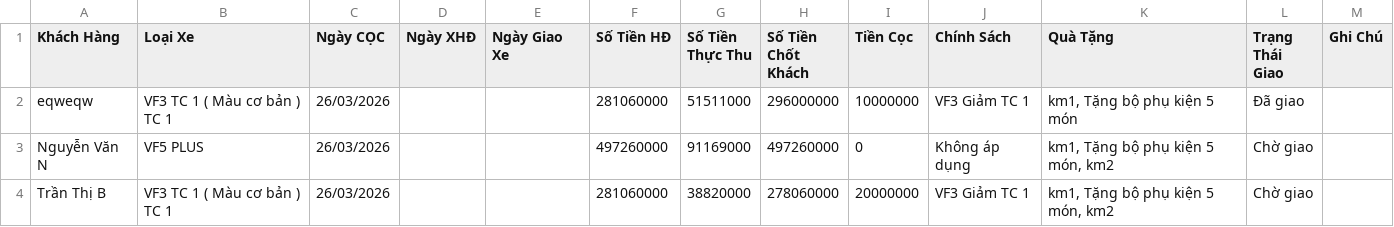
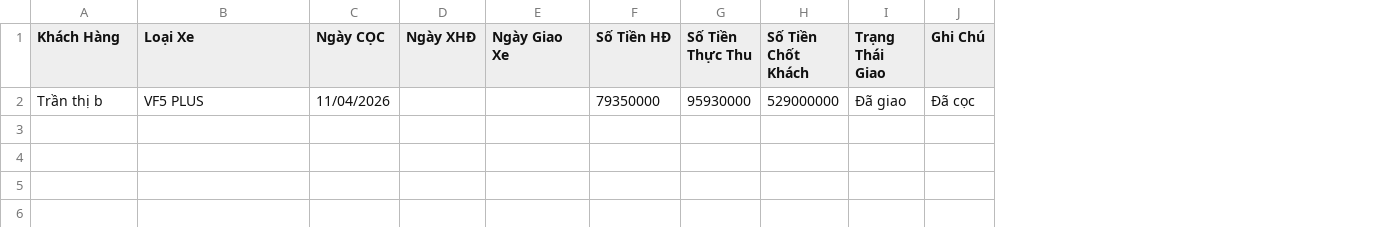
Before and after one commit to nguyenvan1056m-bot/vinfast-cantho-app, a CSV file: data_theo_doi_xe.csv, drawn as a sheet; removed rows and columns are numbered as before the commit, all else as after; the diff names each change by its address in the sheet, - before the commit and + after, or states it on an @@ line.

```diff
--- a/data_theo_doi_xe.csv
+++ b/data_theo_doi_xe.csv
-column I (Tiền Cọc), empty
-column J (Chính Sách), empty
-column K (Quà Tặng), empty
-row 2: eqweqw | VF3 TC 1 ( Màu cơ bản ) TC 1 | 26/03/2026 |  |  | 281060000 | 51511000 | 296000000 | 10000000 | VF3 Giảm TC 1 | km1, Tặng bộ phụ kiện 5 món | Đã giao
-row 3: Nguyễn Văn N | VF5 PLUS | 26/03/2026 |  |  | 497260000 | 91169000 | 497260000 | 0 | Không áp dụng | km1, Tặng bộ phụ kiện 5 món, km2 | Chờ giao
-row 4: Trần Thị B | VF3 TC 1 ( Màu cơ bản ) TC 1 | 26/03/2026 |  |  | 281060000 | 38820000 | 278060000 | 20000000 | VF3 Giảm TC 1 | km1, Tặng bộ phụ kiện 5 món, km2 | Chờ giao
+row 2: Trần thị b | VF5 PLUS | 11/04/2026 |  |  | 79350000 | 95930000 | 529000000 | Đã giao | Đã cọc
```
Also changed, not shown: danh_sach_khach_hang.csv, 6 other files.
